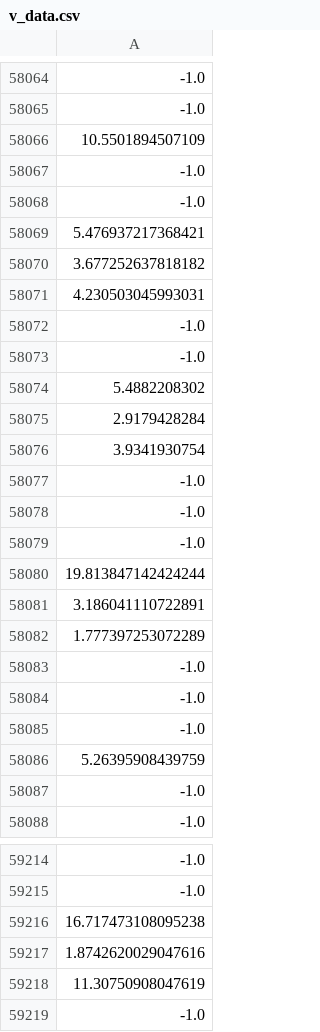
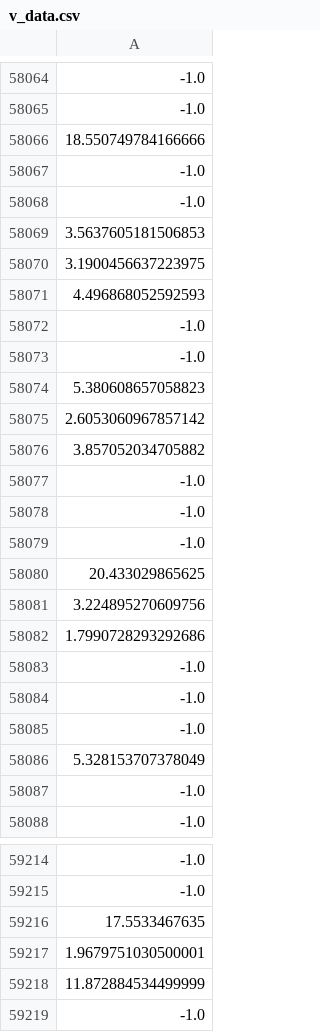
Before and after one commit to osj05081/project7, a CSV file: data/v_data.csv, drawn as a sheet; only a part is shown, gaps mark what is left out; the diff covers the shown part only; the diff names each change by its address in the sheet, - before the commit and + after, or states it on an @@ line.

```diff
--- a/data/v_data.csv
+++ b/data/v_data.csv
-A58066: 10.5501894507109
+A58066: 18.550749784166666
-A58069: 5.476937217368421
+A58069: 3.5637605181506853
-A58070: 3.677252637818182
+A58070: 3.1900456637223975
-A58071: 4.230503045993031
+A58071: 4.496868052592593
-A58074: 5.4882208302
+A58074: 5.380608657058823
-A58075: 2.9179428284
+A58075: 2.6053060967857142
-A58076: 3.9341930754
+A58076: 3.857052034705882
-A58080: 19.813847142424244
+A58080: 20.433029865625
-A58081: 3.186041110722891
+A58081: 3.224895270609756
-A58082: 1.777397253072289
+A58082: 1.7990728293292686
-A58086: 5.26395908439759
+A58086: 5.328153707378049
-A59216: 16.717473108095238
+A59216: 17.5533467635
-A59217: 1.8742620029047616
+A59217: 1.9679751030500001
-A59218: 11.30750908047619
+A59218: 11.872884534499999
```
Also changed, not shown: 85 edited cells elsewhere in this file.
